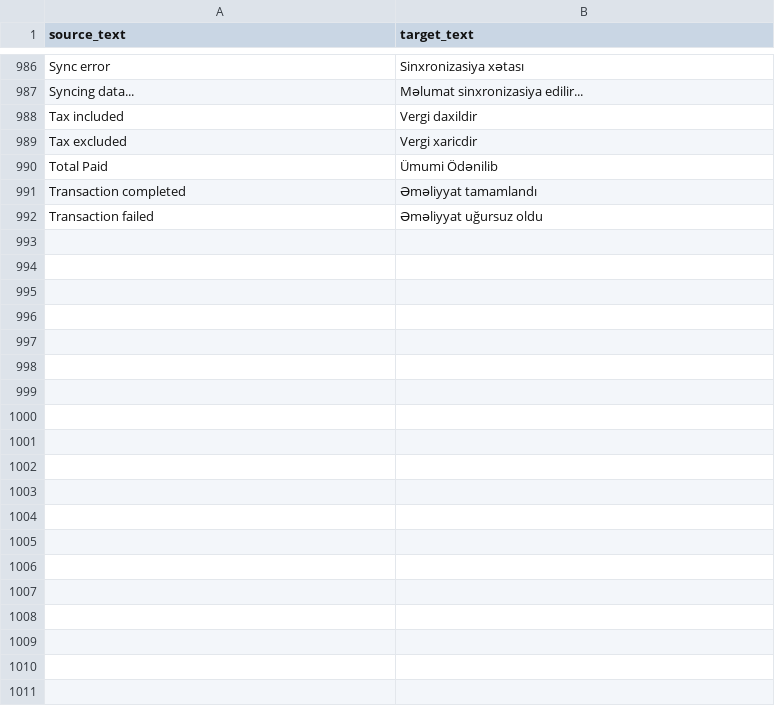
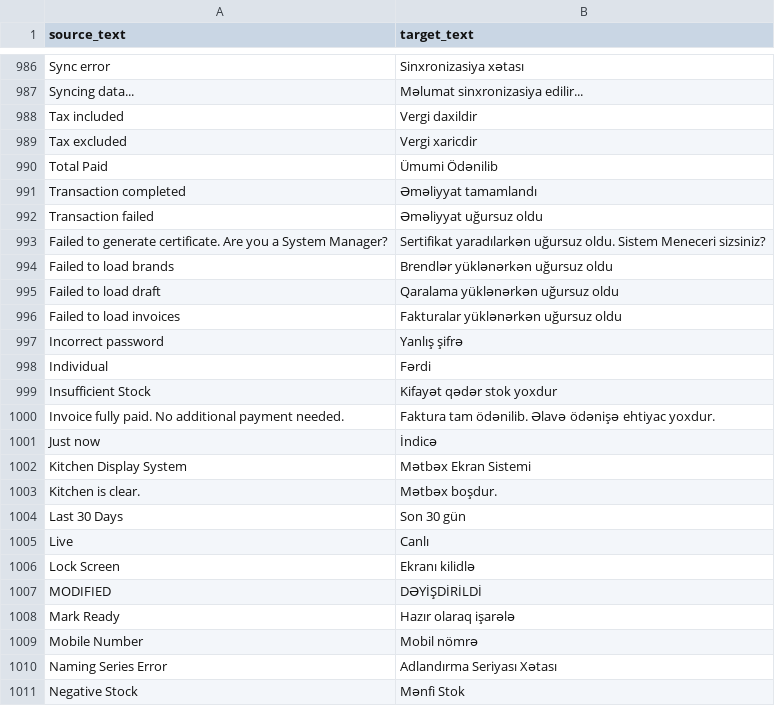
Before and after one commit to hemidirasim/POSNext, a CSV file: pos_next/translations/az.csv, drawn as a sheet; only a part is shown, gaps mark what is left out; the diff covers the shown part only; the diff names each change by its address in the sheet, - before the commit and + after, or states it on an @@ line.

Commit message:
feat(i18n): add 151 final translations - COMPLETE Azerbaijani coverage
Add all remaining translations:
- Failed operations (certificates, loading, updates)
- Kitchen Display System
- Password and authentication
- Print operations
- Return and void operations
- Sync and session management
- Tax and stock operations
- UI states and confirmations

Total: 2,440 translations in JSON, 1,034 in CSV

```diff
--- a/pos_next/translations/az.csv
+++ b/pos_next/translations/az.csv
+row 993: Failed to generate certificate. Are you a System Manager? | Sertifikat yaradılarkən uğursuz oldu. Sistem Meneceri sizsiniz?
+row 994: Failed to load brands | Brendlər yüklənərkən uğursuz oldu
+row 995: Failed to load draft | Qaralama yüklənərkən uğursuz oldu
+row 996: Failed to load invoices | Fakturalar yüklənərkən uğursuz oldu
+row 997: Incorrect password | Yanlış şifrə
+row 998: Individual | Fərdi
+row 999: Insufficient Stock | Kifayət qədər stok yoxdur
+row 1000: Invoice fully paid. No additional payment needed. | Faktura tam ödənilib. Əlavə ödənişə ehtiyac yoxdur.
+row 1001: Just now | İndicə
+row 1002: Kitchen Display System | Mətbəx Ekran Sistemi
+row 1003: Kitchen is clear. | Mətbəx boşdur.
+row 1004: Last 30 Days | Son 30 gün
+row 1005: Live | Canlı
+row 1006: Lock Screen | Ekranı kilidlə
+row 1007: MODIFIED | DƏYİŞDİRİLDİ
+row 1008: Mark Ready | Hazır olaraq işarələ
+row 1009: Mobile Number | Mobil nömrə
+row 1010: Naming Series Error | Adlandırma Seriyası Xətası
+row 1011: Negative Stock | Mənfi Stok
```
Also changed, not shown: 23 added rows elsewhere in this file, 1 other file.
